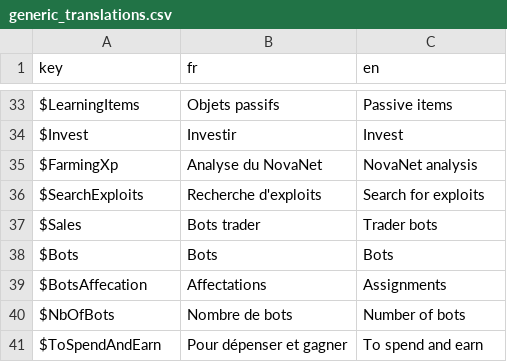
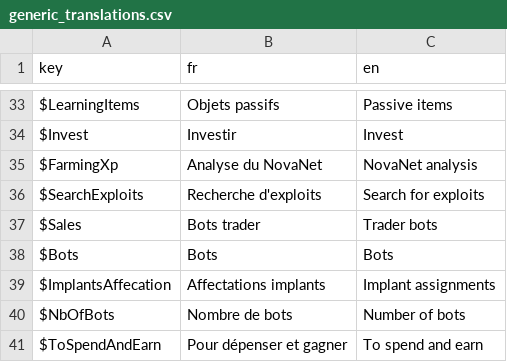
Before and after one commit to Proksimas/HackerIDLE, a CSV file: hackeridle/Game/Translations/generic_translations.csv, drawn as a sheet; only a part is shown, gaps mark what is left out.

Commit message:
pas mal de changemen t etr de reworks avec le début des cyber implants

```diff
--- a/hackeridle/Game/Translations/generic_translations.csv
+++ b/hackeridle/Game/Translations/generic_translations.csv
@@ -38,3 +38,3 @@ $Sales;Bots trader;Trader bots
 $Bots;Bots;Bots
-$BotsAffecation;Affectations;Assignments
+$ImplantsAffecation;Affectations implants;Implant assignments
 $NbOfBots;Nombre de bots;Number of bots
```
Also changed, not shown: 16 other files.
